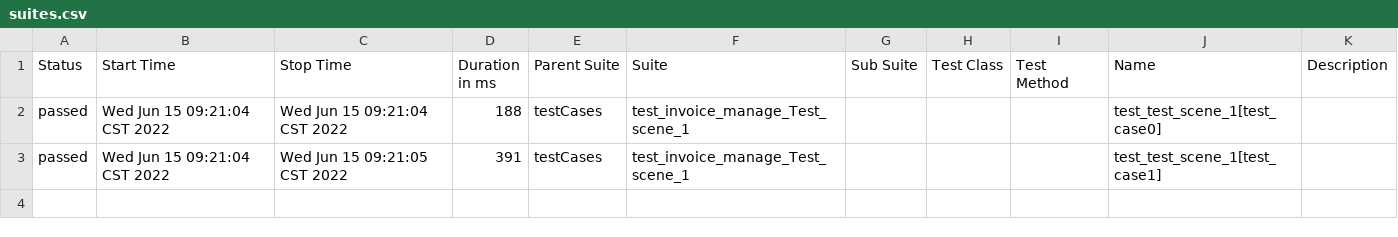
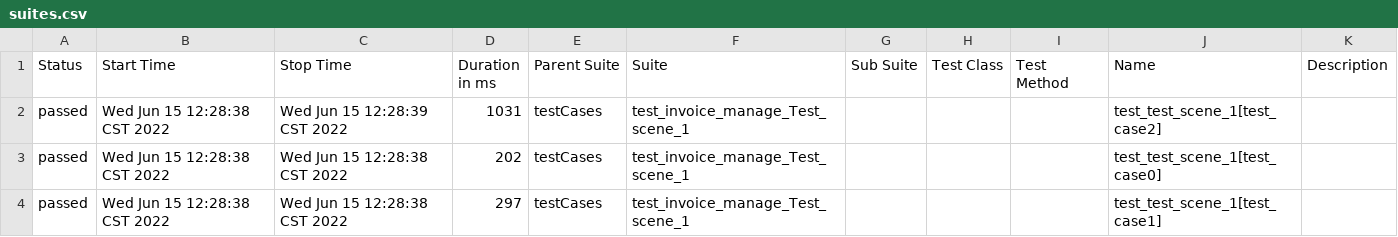
Before and after one commit to muzili0903/APIframework, a CSV file: reports/html/data/suites.csv, drawn as a sheet.

```diff
--- a/reports/html/data/suites.csv
+++ b/reports/html/data/suites.csv
@@ -1,3 +1,4 @@
 "Status","Start Time","Stop Time","Duration in ms","Parent Suite","Suite","Sub Suite","Test Class","Test Method","Name","Description"
-"passed","Wed Jun 15 09:21:04 CST 2022","Wed Jun 15 09:21:04 CST 2022","188","testCases","test_invoice_manage_Test_scene_1","","","","test_test_scene_1[test_case0]",""
-"passed","Wed Jun 15 09:21:04 CST 2022","Wed Jun 15 09:21:05 CST 2022","391","testCases","test_invoice_manage_Test_scene_1","","","","test_test_scene_1[test_case1]",""
+"passed","Wed Jun 15 12:28:38 CST 2022","Wed Jun 15 12:28:39 CST 2022","1031","testCases","test_invoice_manage_Test_scene_1","","","","test_test_scene_1[test_case2]",""
+"passed","Wed Jun 15 12:28:38 CST 2022","Wed Jun 15 12:28:38 CST 2022","202","testCases","test_invoice_manage_Test_scene_1","","","","test_test_scene_1[test_case0]",""
+"passed","Wed Jun 15 12:28:38 CST 2022","Wed Jun 15 12:28:38 CST 2022","297","testCases","test_invoice_manage_Test_scene_1","","","","test_test_scene_1[test_case1]",""
```
Also changed, not shown: 26 other files.
